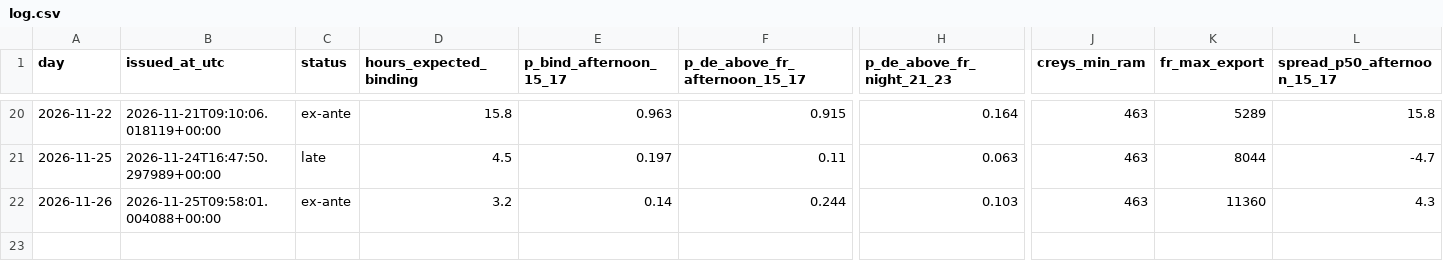
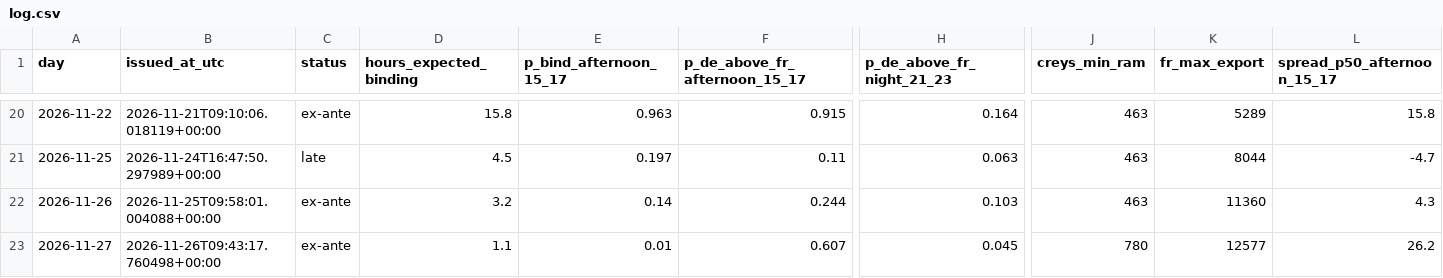
Before and after one commit to Tarjeikr/fbcast, a CSV file: forecasts/log.csv, drawn as a sheet; only a part is shown, gaps mark what is left out; rows hold the shown columns only; the diff names each change by its address in the sheet, - before the commit and + after, or states it on an @@ line.

```diff
--- a/forecasts/log.csv
+++ b/forecasts/log.csv
+row 23: 2026-11-27 | 2026-11-26T09:43:17.760498+00:00 | ex-ante | 1.1 | 0.01 | 0.607 | 0.045 | 780 | 12577 | 26.2
```
